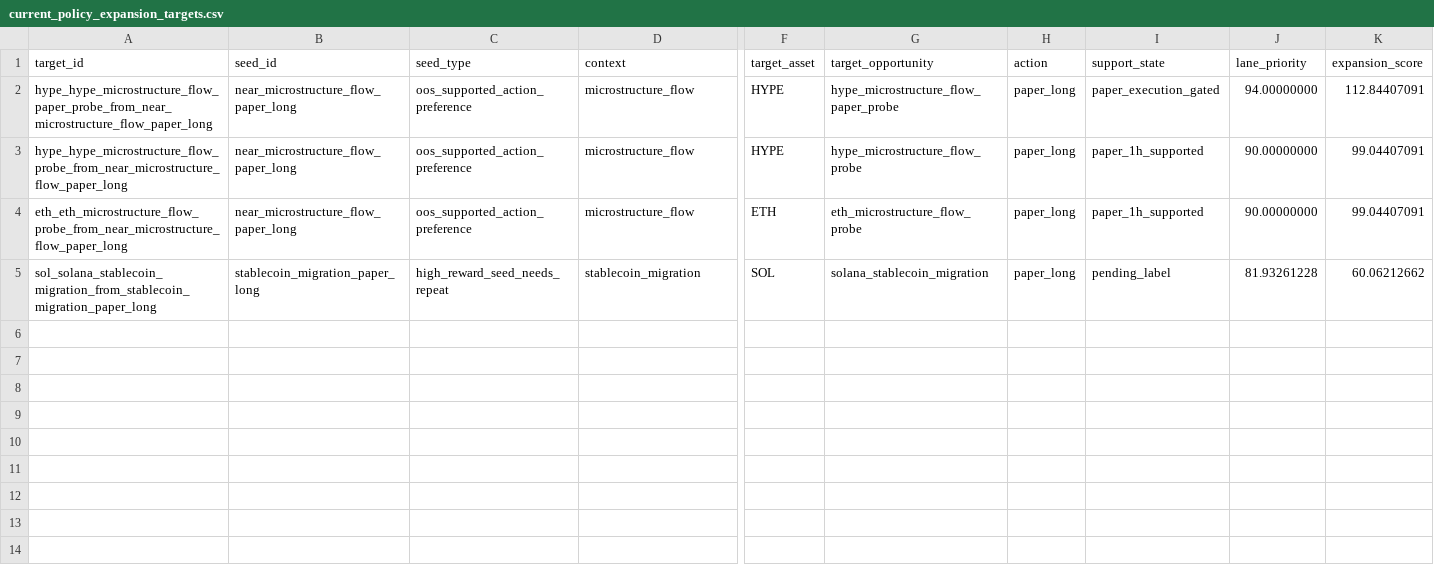
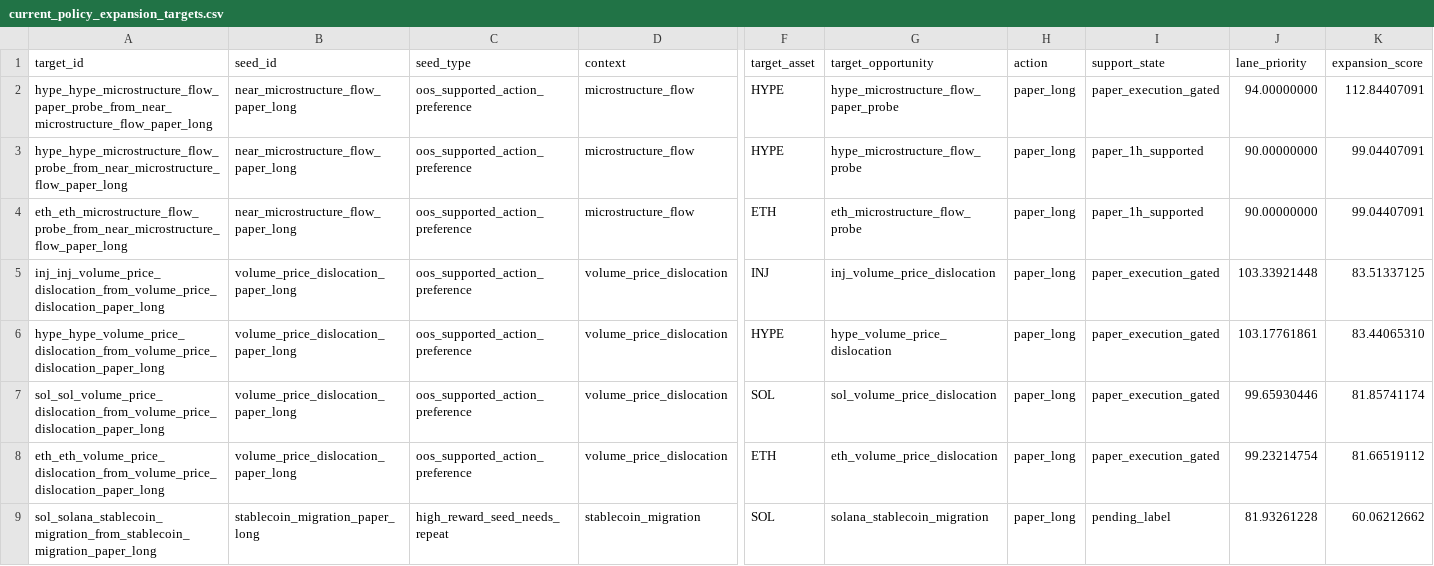
Before and after one commit to tomato414941/alpha-os, a CSV file: strategies/policy_learning/current_policy_expansion_targets.csv, drawn as a sheet; only a part is shown, gaps mark what is left out; rows hold the shown columns only; the diff names each change by its address in the sheet, - before the commit and + after, or states it on an @@ line.

Commit message:
strategy: keep expansion probes on checkpoints

```diff
--- a/strategies/policy_learning/current_policy_expansion_targets.csv
+++ b/strategies/policy_learning/current_policy_expansion_targets.csv
+row 5: inj_inj_volume_price_dislocation_from_volume_price_dislocation_paper_long | volume_price_dislocation_paper_long | oos_supported_action_preference | volume_price_dislocation | INJ | inj_volume_price_dislocation | paper_long | paper_execution_gated | 103.33921448 | 83.51337125
+row 6: hype_hype_volume_price_dislocation_from_volume_price_dislocation_paper_long | volume_price_dislocation_paper_long | oos_supported_action_preference | volume_price_dislocation | HYPE | hype_volume_price_dislocation | paper_long | paper_execution_gated | 103.17761861 | 83.44065310
+row 7: sol_sol_volume_price_dislocation_from_volume_price_dislocation_paper_long | volume_price_dislocation_paper_long | oos_supported_action_preference | volume_price_dislocation | SOL | sol_volume_price_dislocation | paper_long | paper_execution_gated | 99.65930446 | 81.85741174
+row 8: eth_eth_volume_price_dislocation_from_volume_price_dislocation_paper_long | volume_price_dislocation_paper_long | oos_supported_action_preference | volume_price_dislocation | ETH | eth_volume_price_dislocation | paper_long | paper_execution_gated | 99.23214754 | 81.66519112
```
Also changed, not shown: strategies/current_paper_ticket_action_queue.csv, strategies/current_paper_ticket_outcomes.csv, 17 other files.
